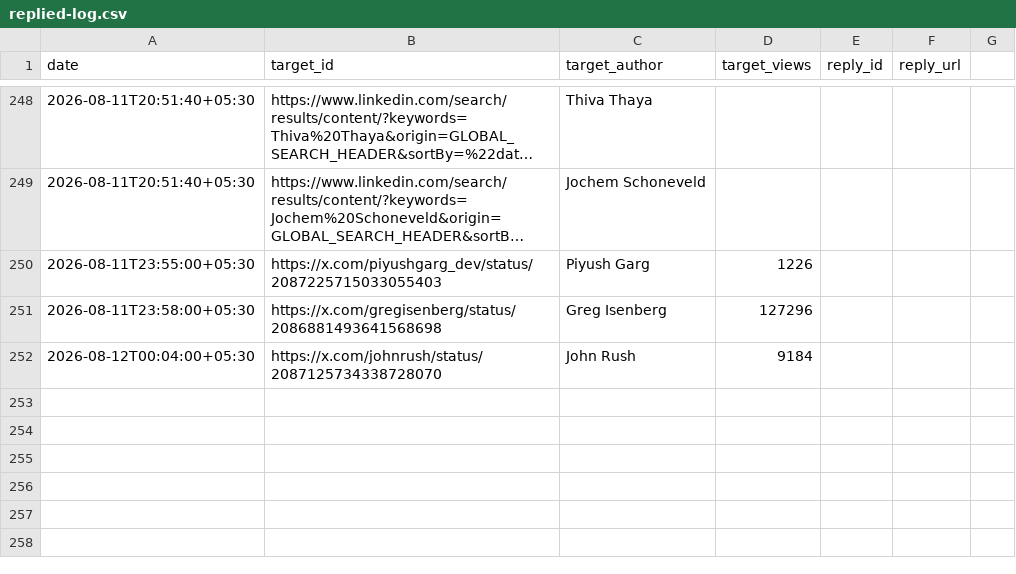
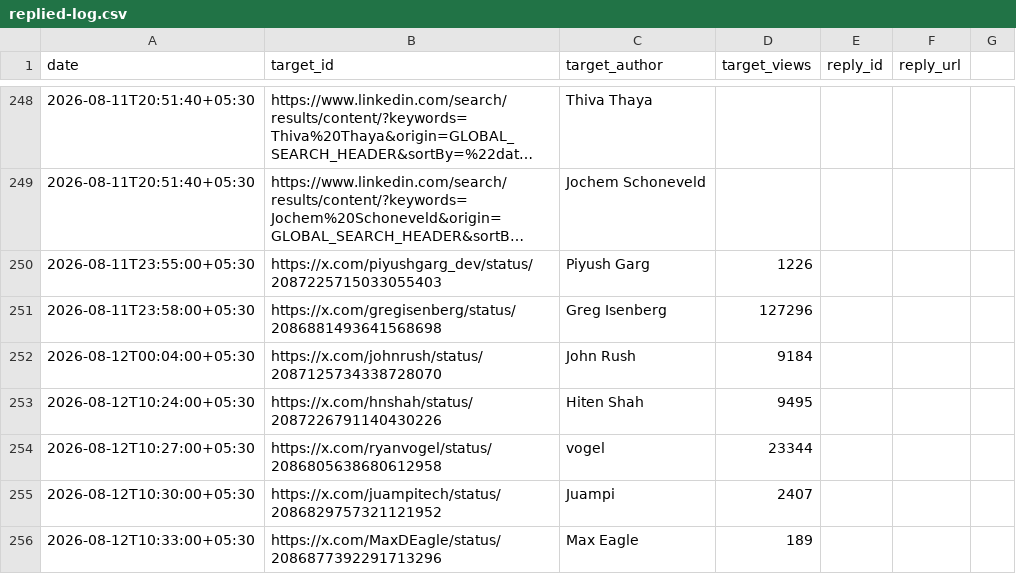
Before and after one commit to Ruchit1395/ruchitdalwadi-com, a CSV file: distribution/first-ten-customers-for-a-b2b-ai-startup/replied-log.csv, drawn as a sheet; only a part is shown, gaps mark what is left out; long unchanged cells end in …; the diff names each change by its address in the sheet, - before the commit and + after, or states it on an @@ line.

```diff
--- a/distribution/first-ten-customers-for-a-b2b-ai-startup/replied-log.csv
+++ b/distribution/first-ten-customers-for-a-b2b-ai-startup/replied-log.csv
+row 253: 2026-08-12T10:24:00+05:30 | https://x.com/hnshah/status/2087226791140430226 | Hiten Shah | 9495
+row 254: 2026-08-12T10:27:00+05:30 | https://x.com/ryanvogel/status/2086805638680612958 | vogel | 23344
+row 255: 2026-08-12T10:30:00+05:30 | https://x.com/juampitech/status/2086829757321121952 | Juampi | 2407
+row 256: 2026-08-12T10:33:00+05:30 | https://x.com/MaxDEagle/status/2086877392291713296 | Max Eagle | 189
```
Also changed, not shown: distribution/first-ten-customers-for-a-b2b-ai-startup/tracker.csv, 1 other file.
